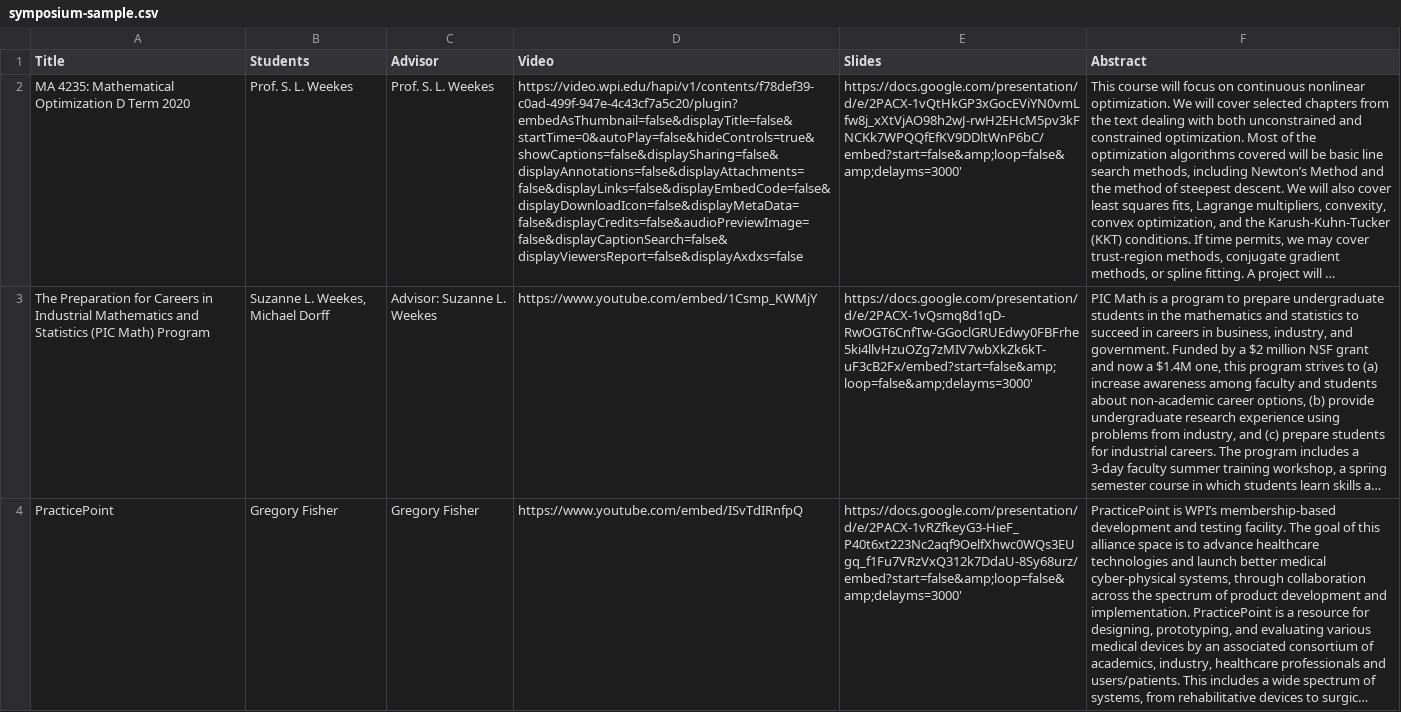
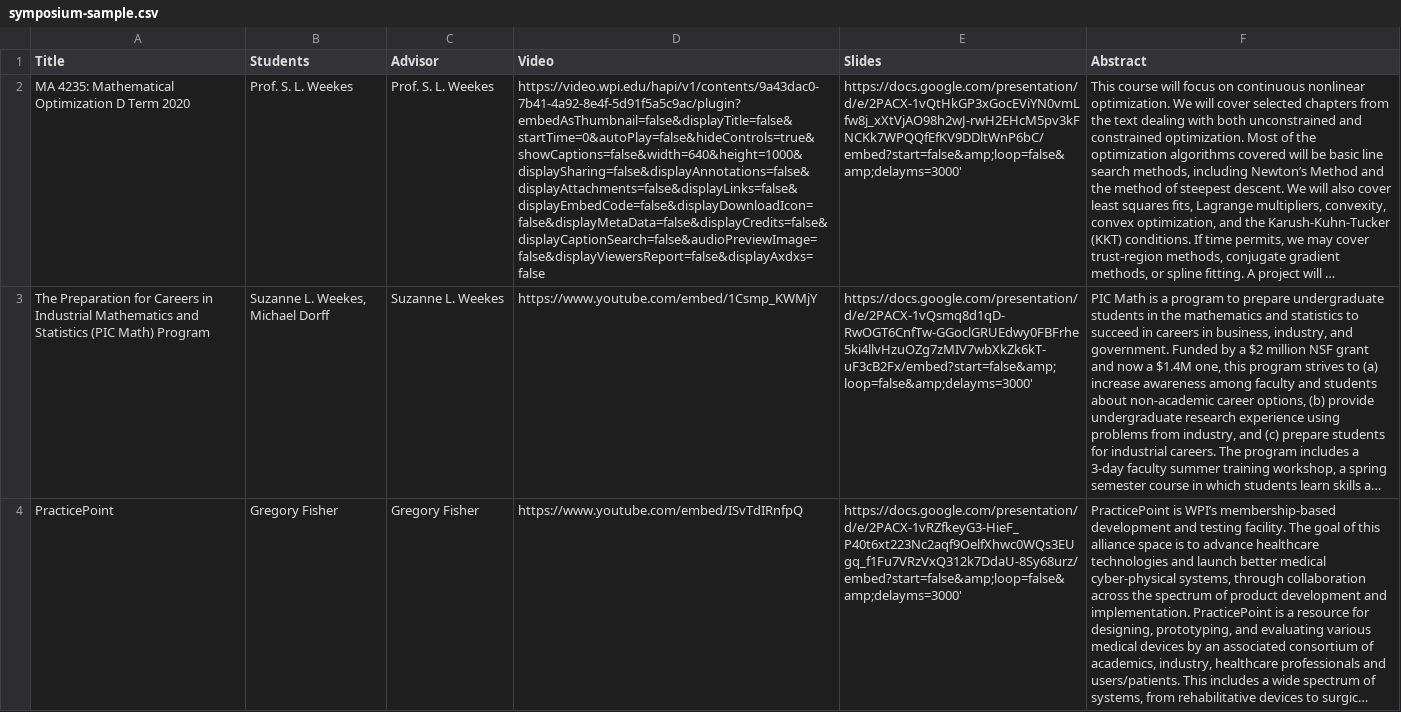
Before and after one commit to petrakumi12/undergraduate-symposium, a CSV file: symposium-sample.csv, drawn as a sheet; long unchanged cells end in …; the diff names each change by its address in the sheet, - before the commit and + after, or states it on an @@ line.

```diff
--- a/symposium-sample.csv
+++ b/symposium-sample.csv
-D2 (Video): https://video.wpi.edu/hapi/v1/contents/f78def39-c0ad-499f-947e-4c43cf7a5c20/plugin?embedAsThumbnail=false&displayTitle=false&startTime=0&autoPlay=false&hideControls=true&showCaptions=false&displaySharing=false&displayAnnotations=false&displayAttachments=false&displayLinks=false&displayEmbedCode=false&displayDownloadIcon=false&displayMetaData=false&displayCredits=false&audioPreviewImage=false&displayCaptionSearch=false&displayViewersReport=false&displayAxdxs=false
+D2 (Video): https://video.wpi.edu/hapi/v1/contents/9a43dac0-7b41-4a92-8e4f-5d91f5a5c9ac/plugin?embedAsThumbnail=false&displayTitle=false&startTime=0&autoPlay=false&hideControls=true&showCaptions=false&width=640&height=1000&displaySharing=false&displayAnnotations=false&displayAttachments=false&displayLinks=false&displayEmbedCode=false&displayDownloadIcon=false&displayMetaData=false&displayCredits=false&displayCaptionSearch=false&audioPreviewImage=false&displayViewersReport=false&displayAxdxs=false
-C3 (Advisor): Advisor: Suzanne L. Weekes
+C3 (Advisor): Suzanne L. Weekes
```
Also changed, not shown: 2 other files.
